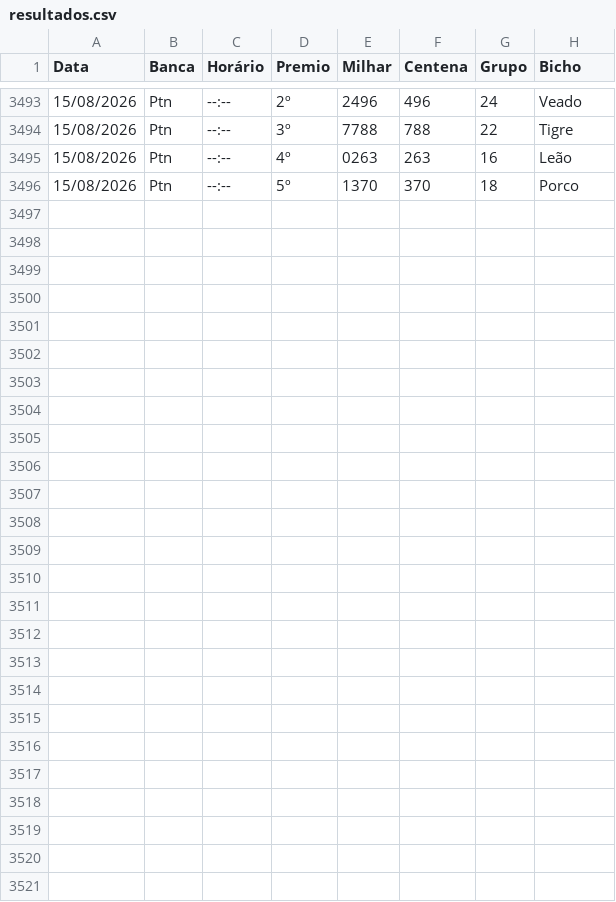
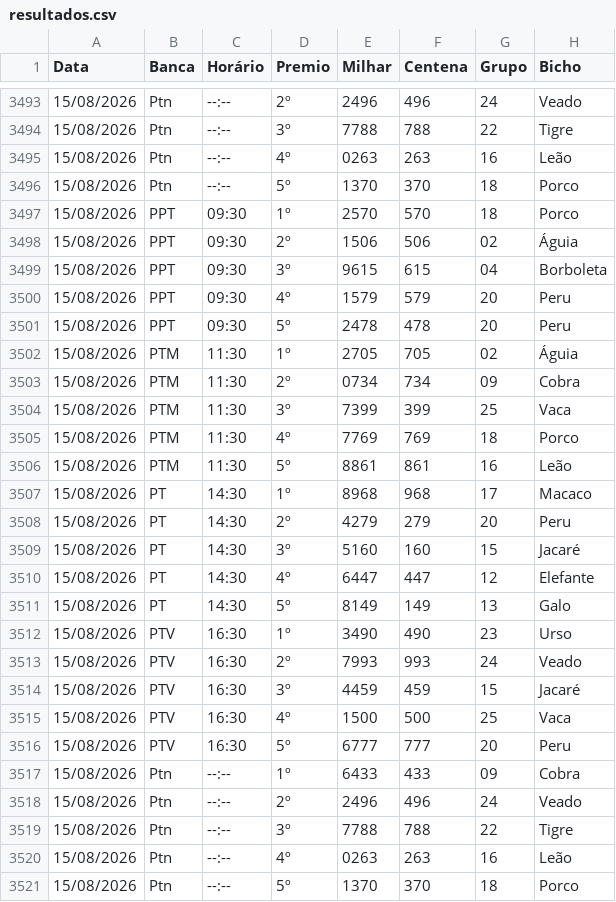
Before and after one commit to Anibalduarte-web/FERA_DA_SORTE, a CSV file: resultados.csv, drawn as a sheet; only a part is shown, gaps mark what is left out; the diff names each change by its address in the sheet, - before the commit and + after, or states it on an @@ line.

```diff
--- a/resultados.csv
+++ b/resultados.csv
+row 3497: 15/08/2026 | PPT | 09:30 | 1º | 2570 | 570 | 18 | Porco
+row 3498: 15/08/2026 | PPT | 09:30 | 2º | 1506 | 506 | 02 | Águia
+row 3499: 15/08/2026 | PPT | 09:30 | 3º | 9615 | 615 | 04 | Borboleta
+row 3500: 15/08/2026 | PPT | 09:30 | 4º | 1579 | 579 | 20 | Peru
+row 3501: 15/08/2026 | PPT | 09:30 | 5º | 2478 | 478 | 20 | Peru
+row 3502: 15/08/2026 | PTM | 11:30 | 1º | 2705 | 705 | 02 | Águia
+row 3503: 15/08/2026 | PTM | 11:30 | 2º | 0734 | 734 | 09 | Cobra
+row 3504: 15/08/2026 | PTM | 11:30 | 3º | 7399 | 399 | 25 | Vaca
+row 3505: 15/08/2026 | PTM | 11:30 | 4º | 7769 | 769 | 18 | Porco
+row 3506: 15/08/2026 | PTM | 11:30 | 5º | 8861 | 861 | 16 | Leão
+row 3507: 15/08/2026 | PT | 14:30 | 1º | 8968 | 968 | 17 | Macaco
+row 3508: 15/08/2026 | PT | 14:30 | 2º | 4279 | 279 | 20 | Peru
+row 3509: 15/08/2026 | PT | 14:30 | 3º | 5160 | 160 | 15 | Jacaré
+row 3510: 15/08/2026 | PT | 14:30 | 4º | 6447 | 447 | 12 | Elefante
+row 3511: 15/08/2026 | PT | 14:30 | 5º | 8149 | 149 | 13 | Galo
+row 3512: 15/08/2026 | PTV | 16:30 | 1º | 3490 | 490 | 23 | Urso
+row 3513: 15/08/2026 | PTV | 16:30 | 2º | 7993 | 993 | 24 | Veado
+row 3514: 15/08/2026 | PTV | 16:30 | 3º | 4459 | 459 | 15 | Jacaré
+row 3515: 15/08/2026 | PTV | 16:30 | 4º | 1500 | 500 | 25 | Vaca
+row 3516: 15/08/2026 | PTV | 16:30 | 5º | 6777 | 777 | 20 | Peru
+row 3517: 15/08/2026 | Ptn | --:-- | 1º | 6433 | 433 | 09 | Cobra
+row 3518: 15/08/2026 | Ptn | --:-- | 2º | 2496 | 496 | 24 | Veado
+row 3519: 15/08/2026 | Ptn | --:-- | 3º | 7788 | 788 | 22 | Tigre
+row 3520: 15/08/2026 | Ptn | --:-- | 4º | 0263 | 263 | 16 | Leão
+row 3521: 15/08/2026 | Ptn | --:-- | 5º | 1370 | 370 | 18 | Porco
```
Also changed, not shown: 1 other file.
